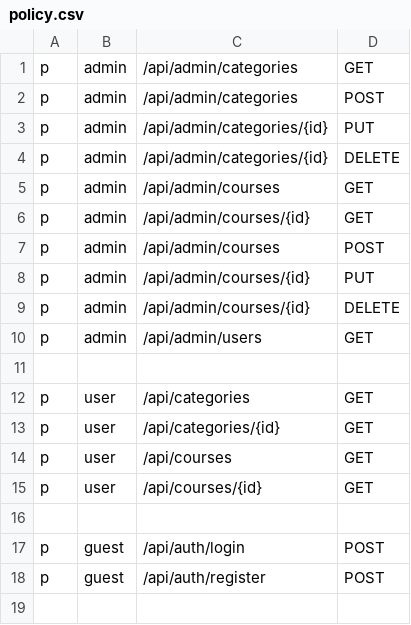
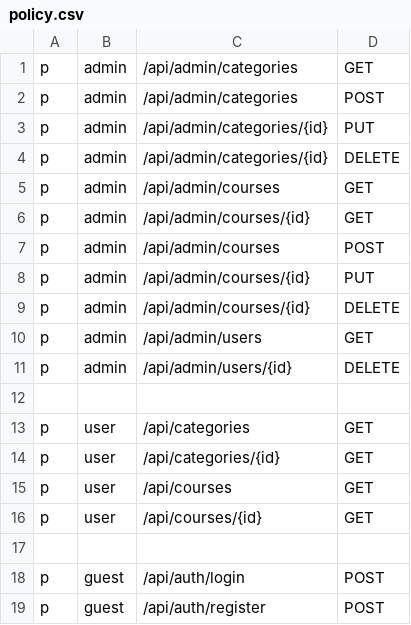
Before and after one commit to n9mi/go-course-app, a CSV file: internal/casbin/policy.csv, drawn as a sheet; the diff names each change by its address in the sheet, - before the commit and + after, or states it on an @@ line.

Commit message:
add delete user for admin

```diff
--- a/internal/casbin/policy.csv
+++ b/internal/casbin/policy.csv
+row 11: p | admin | /api/admin/users/{id} | DELETE
```
Also changed, not shown: 6 other files.
